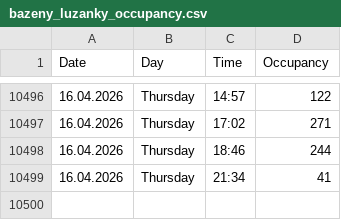
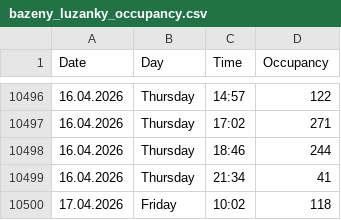
Before and after one commit to VitekHub/pool-occupancy-tracker, a CSV file: data/bazeny_luzanky_occupancy.csv, drawn as a sheet; only a part is shown, gaps mark what is left out; the diff names each change by its address in the sheet, - before the commit and + after, or states it on an @@ line.

```diff
--- a/data/bazeny_luzanky_occupancy.csv
+++ b/data/bazeny_luzanky_occupancy.csv
+row 10500: 17.04.2026 | Friday | 10:02 | 118
```
Also changed, not shown: data/aquapark_kohoutovice_occupancy.csv, 1 other file.
